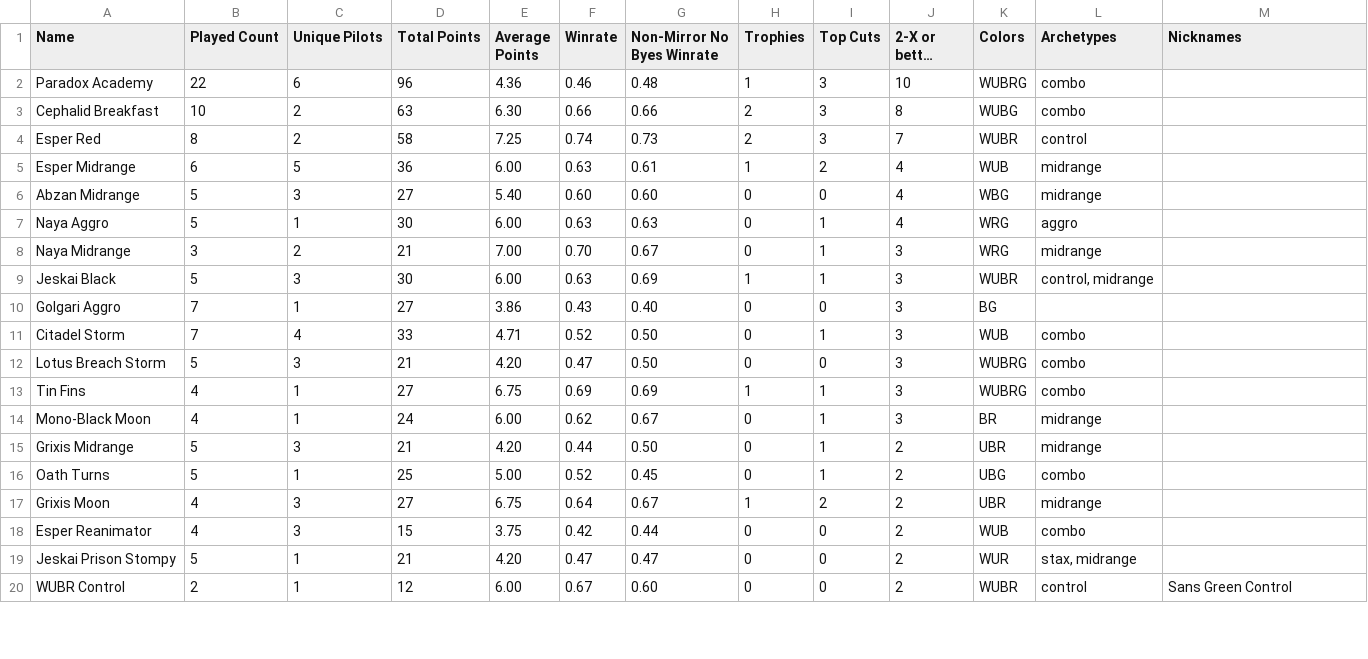
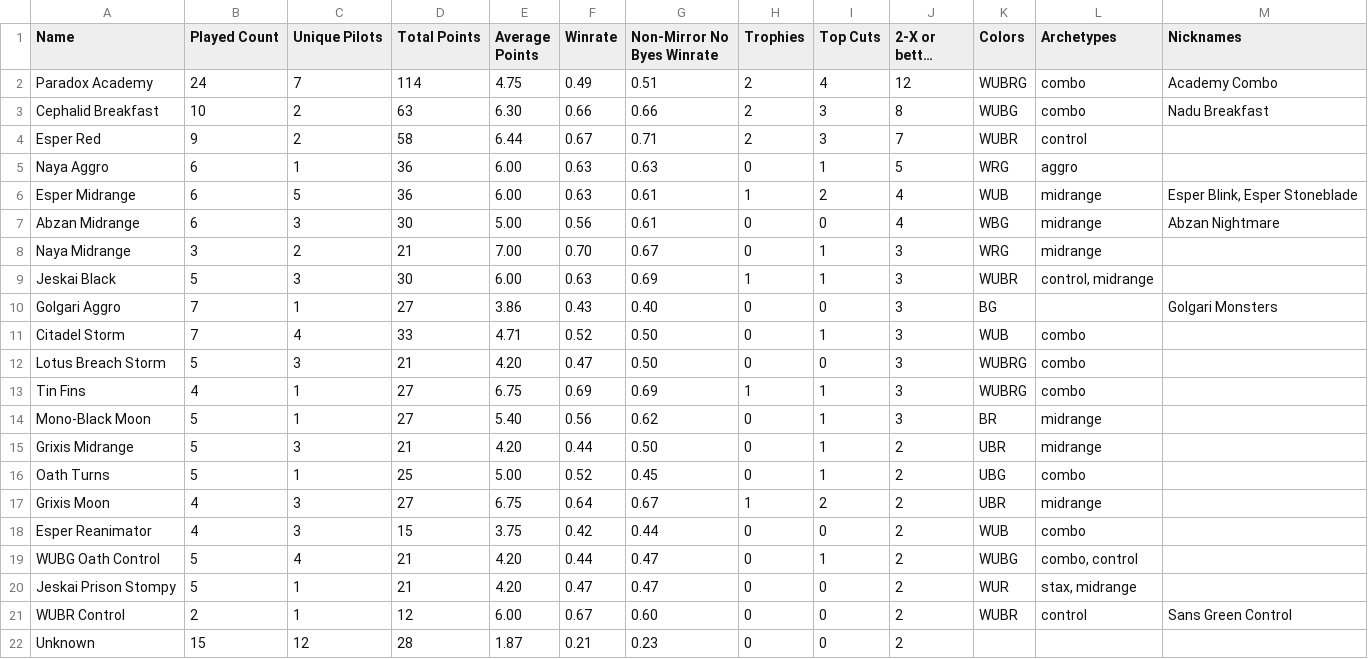
Before and after one commit to kvnchen/canlander, a CSV file: csv/cockatrice/decks.csv, drawn as a sheet; only a part is shown; long unchanged cells end in …; removed rows and columns are numbered as before the commit, all else as after; the diff covers the shown part only; the diff names each change by its address in the sheet, - before the commit and + after, or states it on an @@ line.

```diff
--- a/csv/cockatrice/decks.csv
+++ b/csv/cockatrice/decks.csv
-B2 (Played Count): 22
+B2 (Played Count): 24
-C2 (Unique Pilots): 6
+C2 (Unique Pilots): 7
-D2 (Total Points): 96
+D2 (Total Points): 114
-E2 (Average Points): 4.36
+E2 (Average Points): 4.75
-F2 (Winrate): 0.46
+F2 (Winrate): 0.49
-G2 (Non-Mirror No Byes Winrate): 0.48
+G2 (Non-Mirror No Byes Winrate): 0.51
-H2 (Trophies): 1
+H2 (Trophies): 2
-I2 (Top Cuts): 3
+I2 (Top Cuts): 4
-J2 (2-X or better Count): 10
+J2 (2-X or better Count): 12
-M2 (Nicknames): (empty)
+M2 (Nicknames): Academy Combo
-M3 (Nicknames): (empty)
+M3 (Nicknames): Nadu Breakfast
-B4 (Played Count): 8
+B4 (Played Count): 9
-E4 (Average Points): 7.25
+E4 (Average Points): 6.44
-F4 (Winrate): 0.74
+F4 (Winrate): 0.67
-G4 (Non-Mirror No Byes Winrate): 0.73
+G4 (Non-Mirror No Byes Winrate): 0.71
+row 5: Naya Aggro | 6 | 1 | 36 | 6.00 | 0.63 | 0.63 | 0 | 1 | 5 | WRG | aggro
-M6 (Nicknames): (empty)
+M6 (Nicknames): Esper Blink, Esper Stoneblade
-B7 (Played Count): 5
+B7 (Played Count): 6
-D7 (Total Points): 27
+D7 (Total Points): 30
-E7 (Average Points): 5.40
+E7 (Average Points): 5.00
-F7 (Winrate): 0.60
+F7 (Winrate): 0.56
-G7 (Non-Mirror No Byes Winrate): 0.60
+G7 (Non-Mirror No Byes Winrate): 0.61
-M7 (Nicknames): (empty)
+M7 (Nicknames): Abzan Nightmare
-row 7: Naya Aggro | 5 | 1 | 30 | 6.00 | 0.63 | 0.63 | 0 | 1 | 4 | WRG | aggro
-M10 (Nicknames): (empty)
+M10 (Nicknames): Golgari Monsters
-B14 (Played Count): 4
+B14 (Played Count): 5
-D14 (Total Points): 24
+D14 (Total Points): 27
-E14 (Average Points): 6.00
+E14 (Average Points): 5.40
-F14 (Winrate): 0.62
+F14 (Winrate): 0.56
-G14 (Non-Mirror No Byes Winrate): 0.67
+G14 (Non-Mirror No Byes Winrate): 0.62
+row 19: WUBG Oath Control | 5 | 4 | 21 | 4.20 | 0.44 | 0.47 | 0 | 1 | 2 | WUBG | combo, control
+row 22: Unknown | 15 | 12 | 28 | 1.87 | 0.21 | 0.23 | 0 | 0 | 2
```
Also changed, not shown: 5 added rows, 3 removed rows and 6 edited cells elsewhere in this file, csv/cockatrice/archetypes.csv, csv/cockatrice/events.csv, 6 other files.
